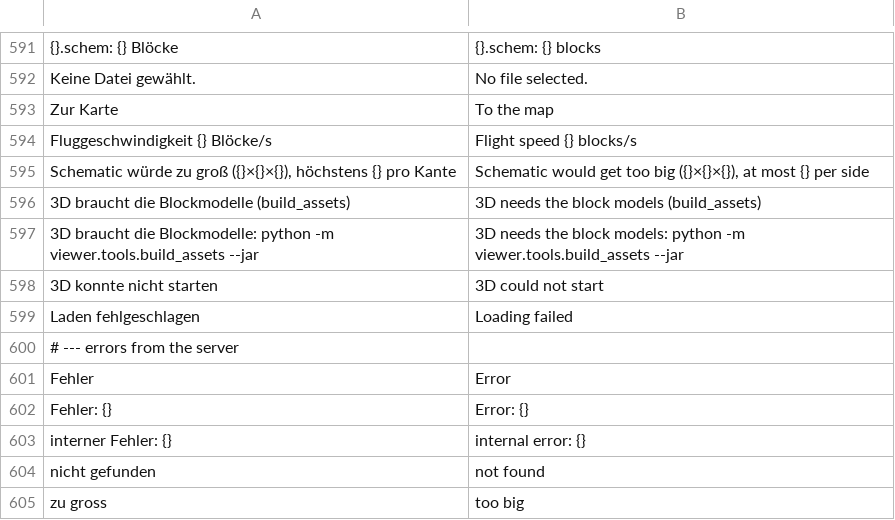
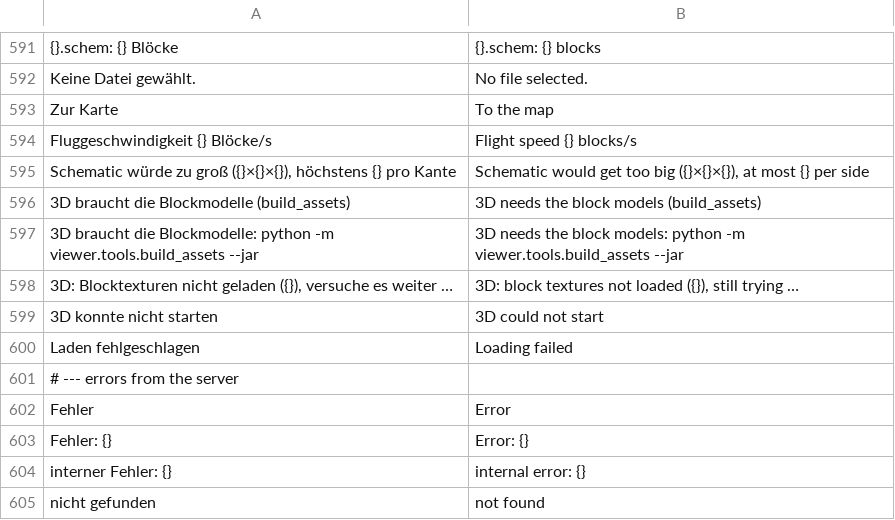
Before and after one commit to Ehnkode/webmatica, a TSV file: viewer/static/i18n/en.tsv, drawn as a sheet; only a part is shown, gaps mark what is left out; the shorter side is filled out with more unchanged rows.

Commit message:
Retry loading the 3D block atlas and say so when it fails
Without the atlas the 3D view never requests chunks, so a failed or
stalled load left it silently empty.

```diff
--- a/viewer/static/i18n/en.tsv
+++ b/viewer/static/i18n/en.tsv
@@ -597,2 +597,3 @@ Schematic würde zu groß ({}×{}×{}), höchstens {} pro Kante	Schematic would
 3D braucht die Blockmodelle: python -m viewer.tools.build_assets --jar	3D needs the block models: python -m viewer.tools.build_assets --jar
+3D: Blocktexturen nicht geladen ({}), versuche es weiter …	3D: block textures not loaded ({}), still trying …
 3D konnte nicht starten	3D could not start
```
Also changed, not shown: 1 other file.
